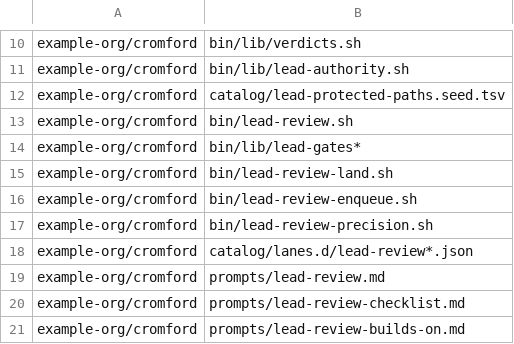
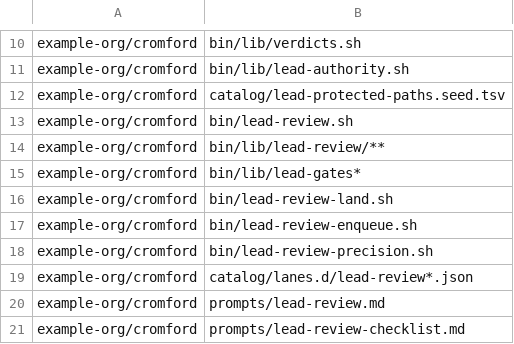
Before and after one commit to cromford-ai/cromford, a TSV file: catalog/lead-protected-paths.seed.tsv, drawn as a sheet; only a part is shown, gaps mark what is left out; the shorter side is filled out with more unchanged rows; the diff names each change by its address in the sheet, - before the commit and + after, or states it on an @@ line.

```diff
--- a/catalog/lead-protected-paths.seed.tsv
+++ b/catalog/lead-protected-paths.seed.tsv
+row 14: example-org/cromford | bin/lib/lead-review/**
```
Also changed, not shown: catalog/rules-pack.tsv, 22 other files.
